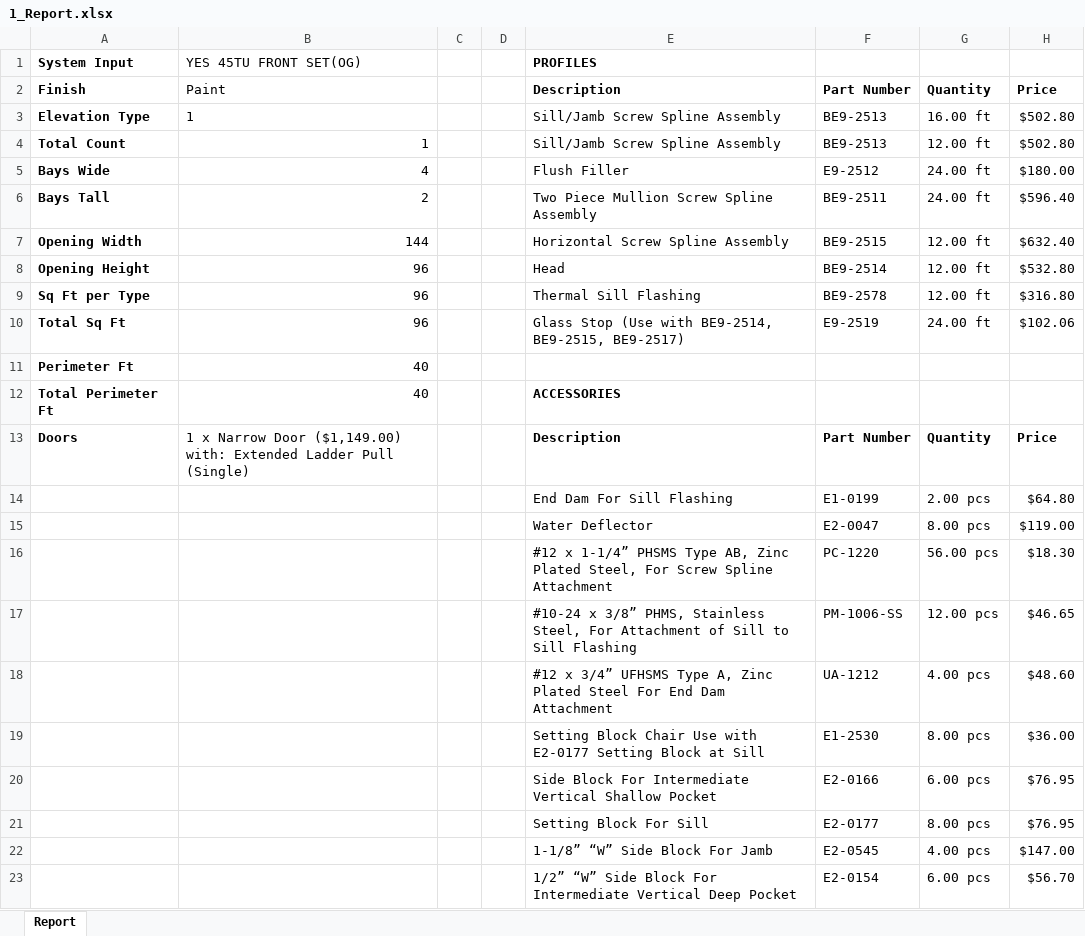
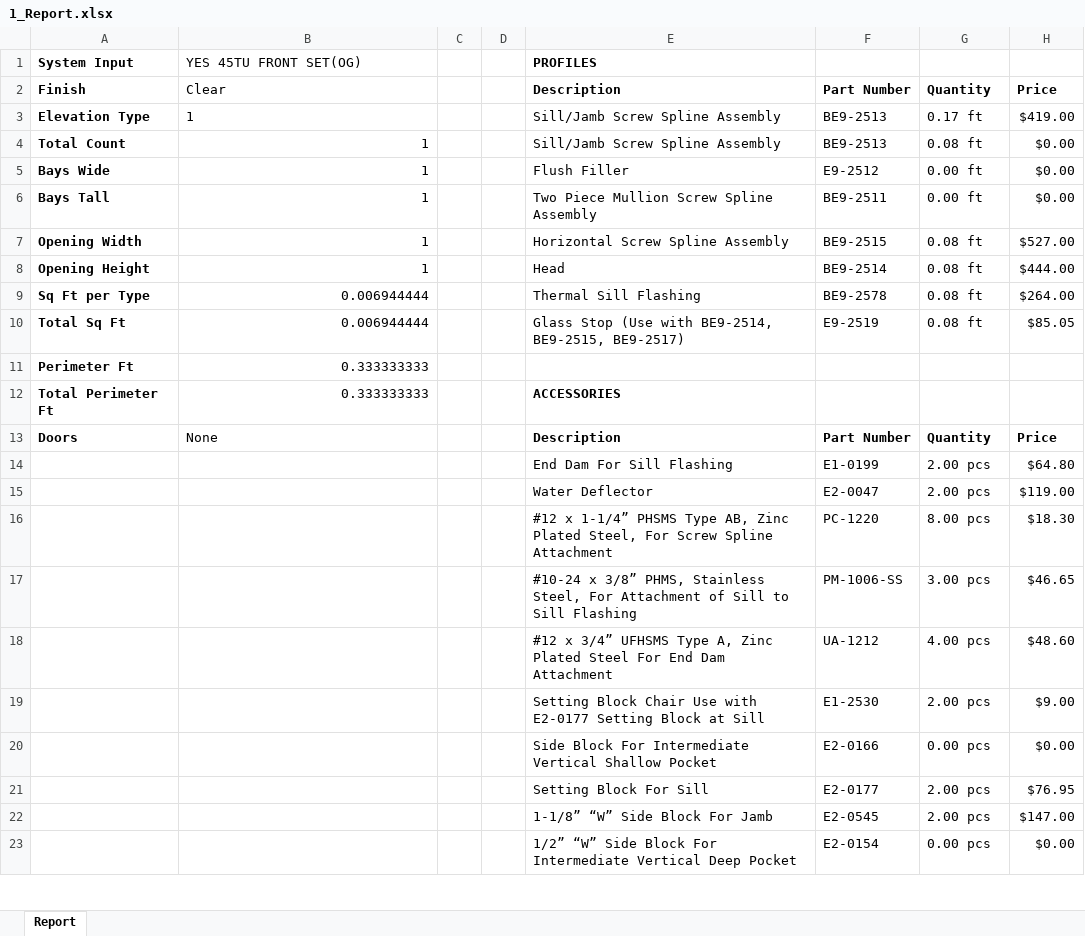
Before and after one commit to anthonyw298/Estimation, an Excel workbook: projects/1_Report.xlsx, sheet Report, drawn as a sheet; only a part is shown; values as stored, in another font and other column widths than the file's, no borders; ↵ is a line break in a cell; the diff covers the shown part only; the diff names each change by its address in the sheet, - before the commit and + after, or states it on an @@ line.

```diff
--- a/projects/1_Report.xlsx (sheet Report)
+++ b/projects/1_Report.xlsx (sheet Report)
-B2: Paint
+B2: Clear
-G3: 16.00 ft
+G3: 0.17 ft
-H3: $502.80
+H3: $419.00
-G4: 12.00 ft
+G4: 0.08 ft
-H4: $502.80
+H4: $0.00
-B5: 4
+B5: 1
-G5:G6: 24.00 ft
+G5:G6: 0.00 ft
-H5: $180.00
+H5: $0.00
-B6: 2
+B6: 1
-H6: $596.40
+H6: $0.00
-B7: 144
+B7: 1
-G7:G9: 12.00 ft
+G7:G9: 0.08 ft
-H7: $632.40
+H7: $527.00
-B8: 96
+B8: 1
-H8: $532.80
+H8: $444.00
-B9:B10: 96
+B9:B10: 0.006944444
-H9: $316.80
+H9: $264.00
-G10: 24.00 ft
+G10: 0.08 ft
-H10: $102.06
+H10: $85.05
-B11:B12: 40
+B11:B12: 0.333333333
-B13: 1 x Narrow Door ($1,149.00) ↵ with: Extended Ladder Pull (Single)
+B13: None
-G15: 8.00 pcs
+G15: 2.00 pcs
-G16: 56.00 pcs
+G16: 8.00 pcs
-G17: 12.00 pcs
+G17: 3.00 pcs
-G19: 8.00 pcs
+G19: 2.00 pcs
-H19: $36.00
+H19: $9.00
-G20: 6.00 pcs
+G20: 0.00 pcs
-H20: $76.95
+H20: $0.00
-G21: 8.00 pcs
+G21: 2.00 pcs
-G22: 4.00 pcs
+G22: 2.00 pcs
-G23: 6.00 pcs
+G23: 0.00 pcs
-H23: $56.70
+H23: $0.00
```
Also changed, not shown: 8 added rows, 61 removed rows and 66 edited cells elsewhere in this sheet, 6 other files.
